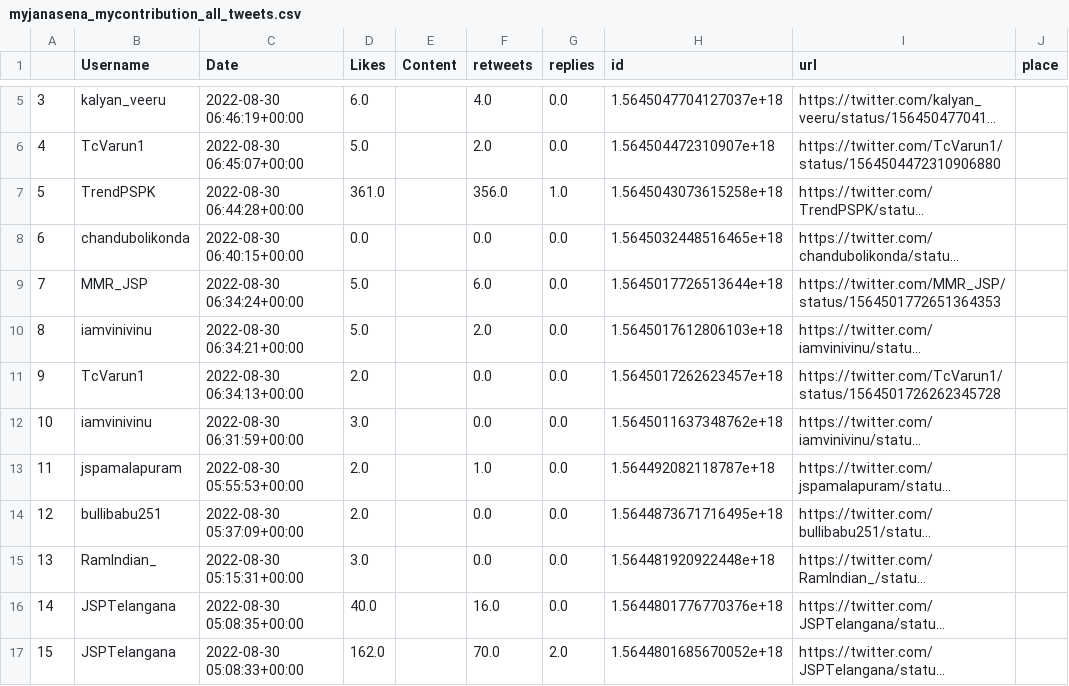
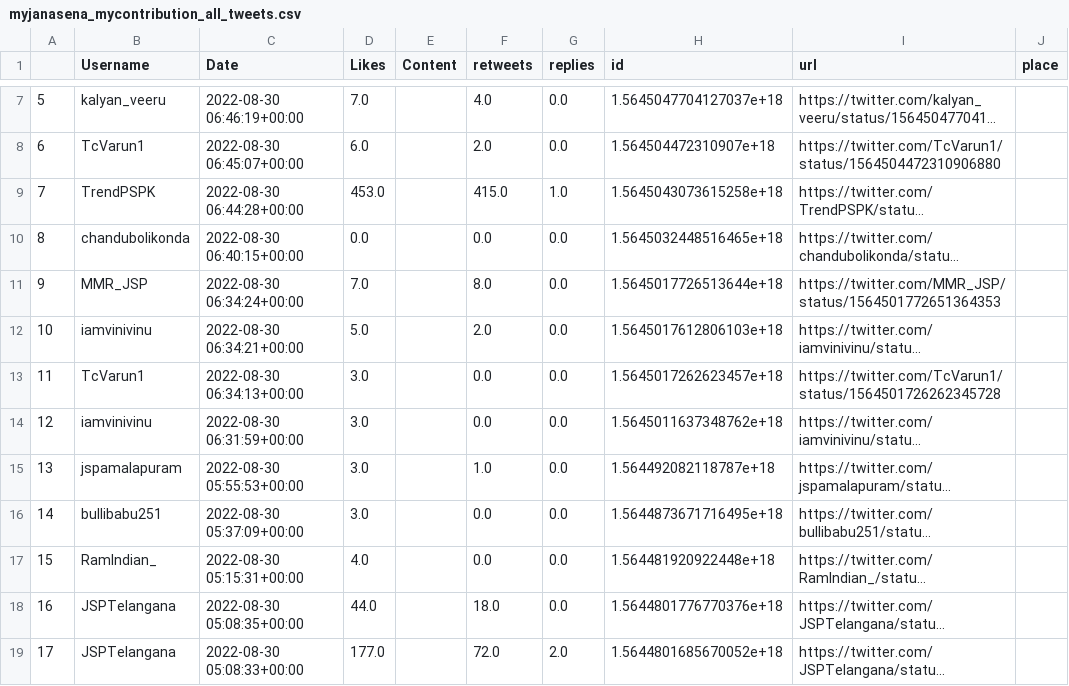
Before and after one commit to harishindl/janasenatweetdashboard, a CSV file: myjanasena_mycontribution_all_tweets.csv, drawn as a sheet; only a part is shown, gaps mark what is left out; long unchanged cells end in …; addresses are those after the commit; the diff covers the shown part only; the diff names each change by its address in the sheet, - before the commit and + after, or states it on an @@ line.

Commit message:
committing files

```diff
--- a/myjanasena_mycontribution_all_tweets.csv
+++ b/myjanasena_mycontribution_all_tweets.csv
@@ column A renumbered from row 4 down @@
-D7 (Likes): 6.0
+D7 (Likes): 7.0
-D8 (Likes): 5.0
+D8 (Likes): 6.0
-D9 (Likes): 361.0
+D9 (Likes): 453.0
-F9 (retweets): 356.0
+F9 (retweets): 415.0
-D11 (Likes): 5.0
+D11 (Likes): 7.0
-F11 (retweets): 6.0
+F11 (retweets): 8.0
-D13 (Likes): 2.0
+D13 (Likes): 3.0
-D15:D16 (Likes): 2.0
+D15:D16 (Likes): 3.0
-D17 (Likes): 3.0
+D17 (Likes): 4.0
-D18 (Likes): 40.0
+D18 (Likes): 44.0
-F18 (retweets): 16.0
+F18 (retweets): 18.0
-D19 (Likes): 162.0
+D19 (Likes): 177.0
-F19 (retweets): 70.0
+F19 (retweets): 72.0
```
Also changed, not shown: 2 added rows and 87 edited cells elsewhere in this file.
